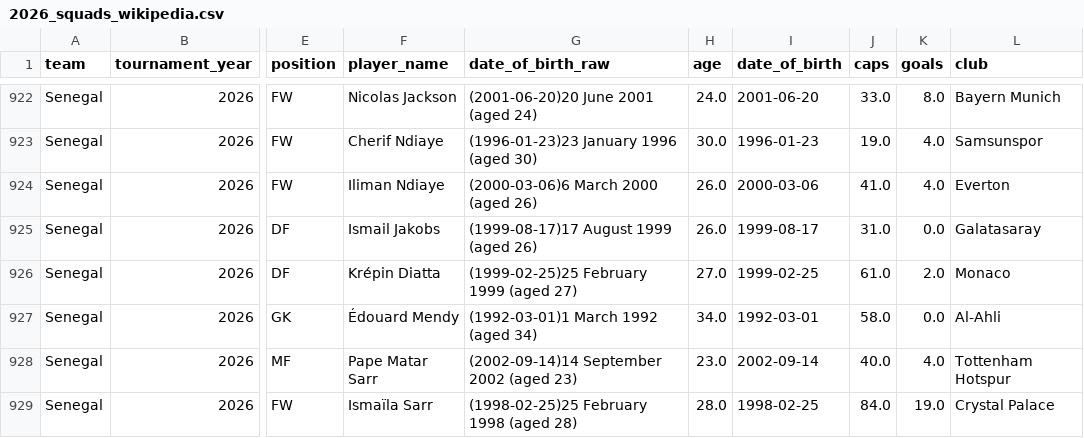
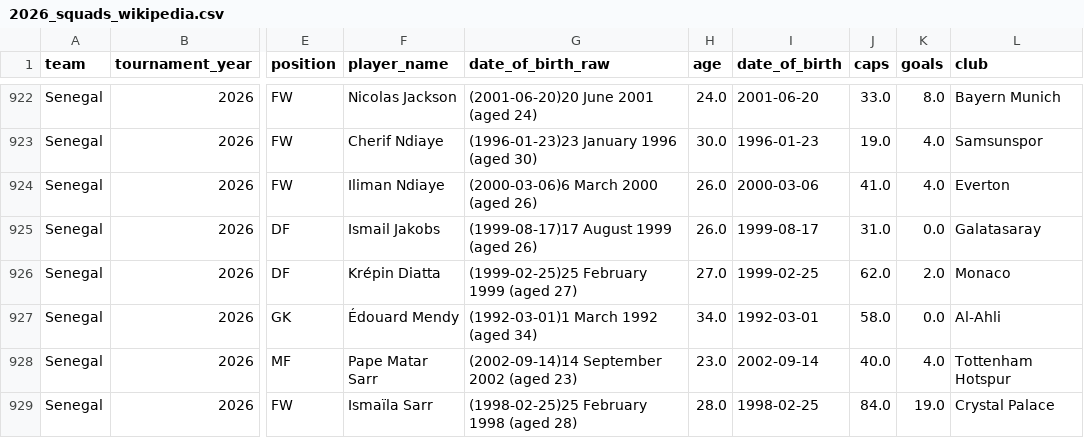
Before and after one commit to sboettch/fifaworldcup2026-v1, a CSV file: data/processed/2026_squads_wikipedia.csv, drawn as a sheet; only a part is shown, gaps mark what is left out; the diff names each change by its address in the sheet, - before the commit and + after, or states it on an @@ line.

```diff
--- a/data/processed/2026_squads_wikipedia.csv
+++ b/data/processed/2026_squads_wikipedia.csv
-J926 (caps): 61.0
+J926 (caps): 62.0
```
